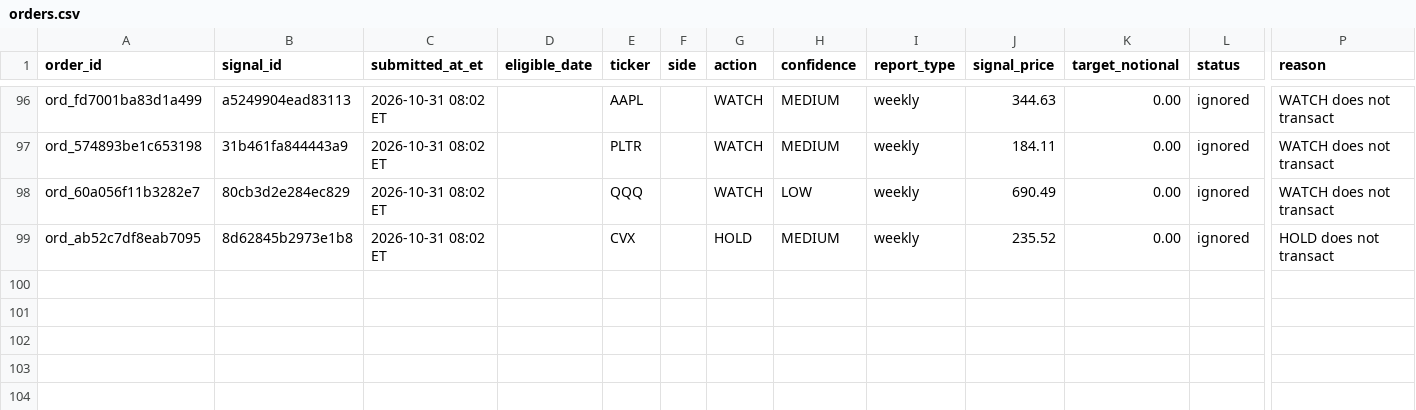
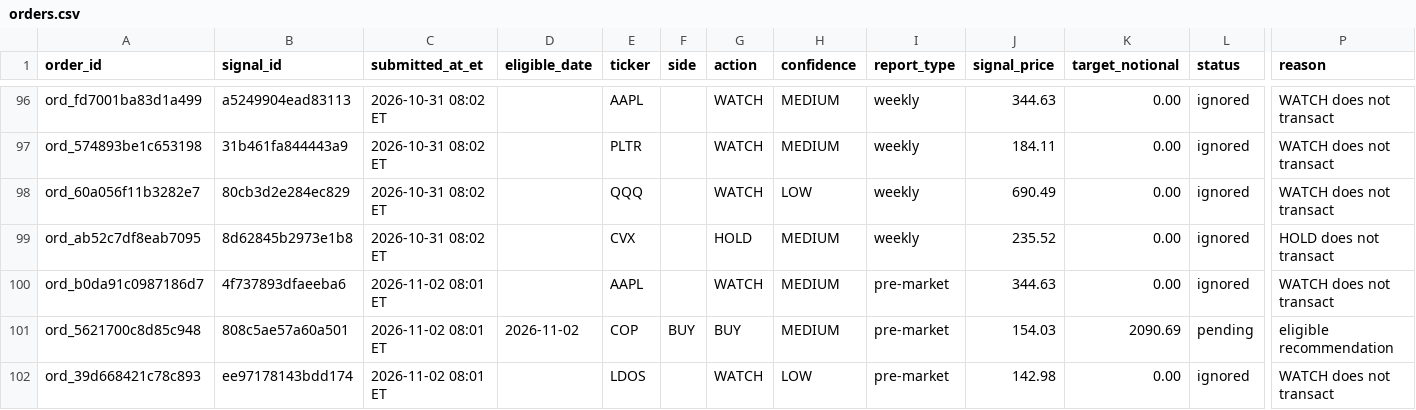
Before and after one commit to davidm00/discord-finance-bot, a CSV file: data/paper_portfolio/forward/orders.csv, drawn as a sheet; only a part is shown, gaps mark what is left out; rows hold the shown columns only; the diff names each change by its address in the sheet, - before the commit and + after, or states it on an @@ line.

```diff
--- a/data/paper_portfolio/forward/orders.csv
+++ b/data/paper_portfolio/forward/orders.csv
+row 100: ord_b0da91c0987186d7 | 4f737893dfaeeba6 | 2026-11-02 08:01 ET |  | AAPL |  | WATCH | MEDIUM | pre-market | 344.63 | 0.00 | ignored | WATCH does not transact
+row 101: ord_5621700c8d85c948 | 808c5ae57a60a501 | 2026-11-02 08:01 ET | 2026-11-02 | COP | BUY | BUY | MEDIUM | pre-market | 154.03 | 2090.69 | pending | eligible recommendation
+row 102: ord_39d668421c78c893 | ee97178143bdd174 | 2026-11-02 08:01 ET |  | LDOS |  | WATCH | LOW | pre-market | 142.98 | 0.00 | ignored | WATCH does not transact
```
Also changed, not shown: data/claude_usage.csv, data/paper_portfolio/forward/snapshots.csv, 3 other files.
